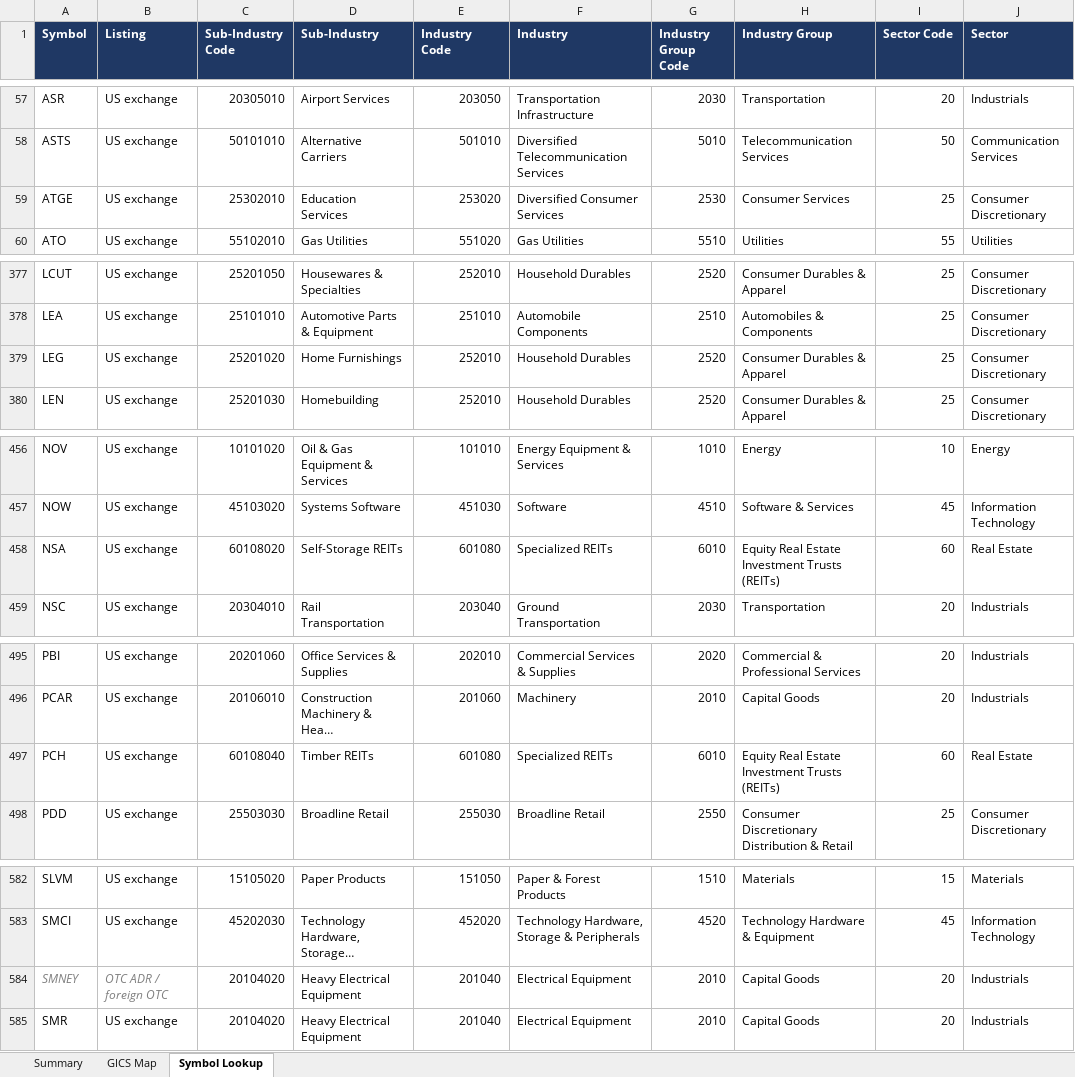
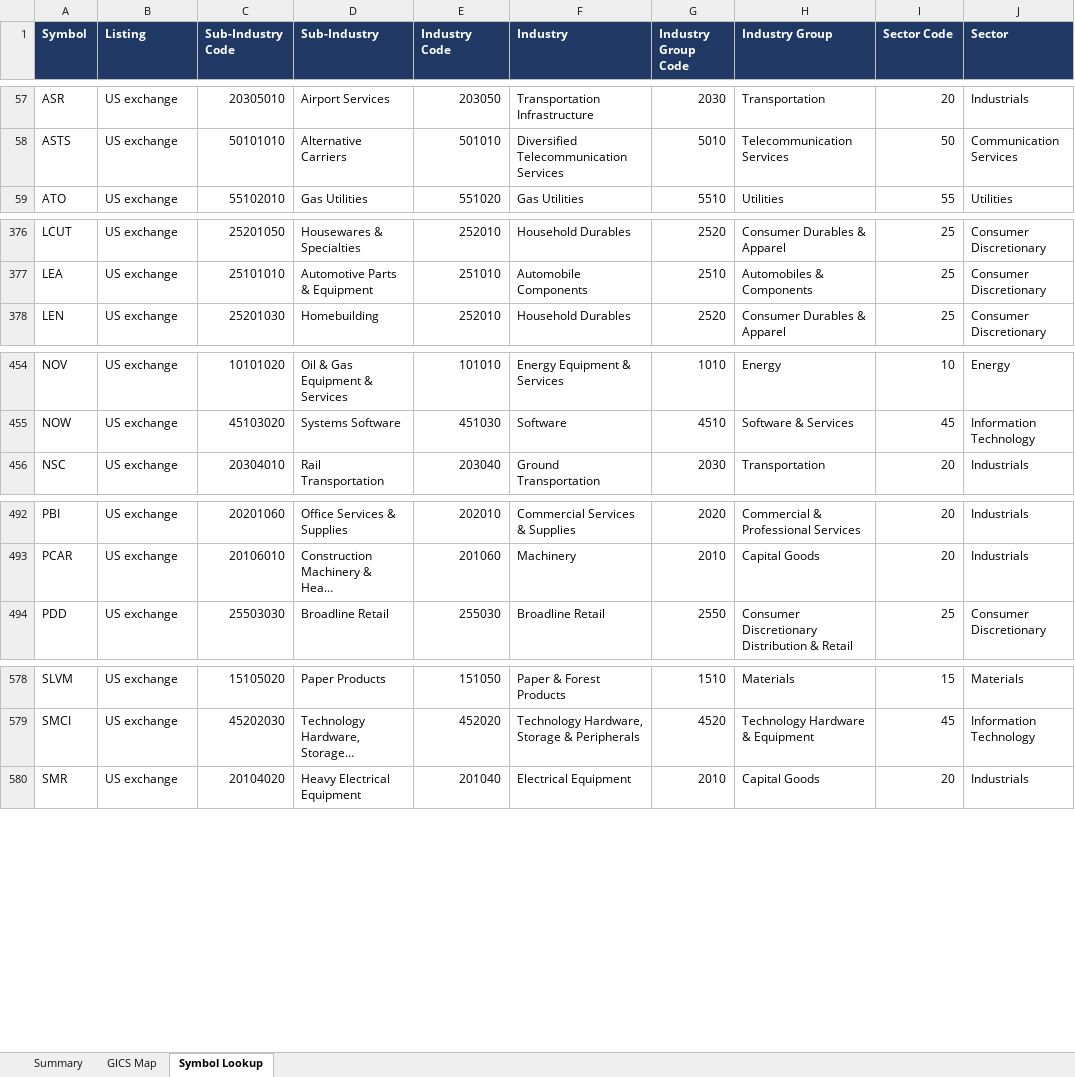
Before and after one commit to johnfhoustontx/WebGUI-Trading-with-Schwab, an Excel workbook: sentiment-dashboard/GICS_Classification_Symbols.xlsx, sheet Symbol Lookup, drawn as a sheet; only a part is shown, gaps mark what is left out; long unchanged cells end in …; values as stored, in another font and other column widths than the file's, no borders; charts and pictures not drawn; the diff covers the shown part only; the diff names each change by its address in the sheet, - before the commit and + after, or states it on an @@ line.

```diff
--- a/sentiment-dashboard/GICS_Classification_Symbols.xlsx (sheet Symbol Lookup)
+++ b/sentiment-dashboard/GICS_Classification_Symbols.xlsx (sheet Symbol Lookup)
-row 59: ATGE | US exchange | 25302010 | Education Services | 253020 | Diversified Consumer Services | 2530 | Consumer Services | 25 | Consumer Discretionary
-row 379: LEG | US exchange | 25201020 | Home Furnishings | 252010 | Household Durables | 2520 | Consumer Durables & Apparel | 25 | Consumer Discretionary
-row 458: NSA | US exchange | 60108020 | Self-Storage REITs | 601080 | Specialized REITs | 6010 | Equity Real Estate Investment Trusts (REITs) | 60 | Real Estate
-row 497: PCH | US exchange | 60108040 | Timber REITs | 601080 | Specialized REITs | 6010 | Equity Real Estate Investment Trusts (REITs) | 60 | Real Estate
-row 584: SMNEY | OTC ADR / foreign OTC | 20104020 | Heavy Electrical Equipment | 201040 | Electrical Equipment | 2010 | Capital Goods | 20 | Industrials
```
Also changed, not shown: 1 removed row and 4 edited cells elsewhere in this sheet, sheet GICS Map, sheet Summary, charts or pictures, 3 other files.
